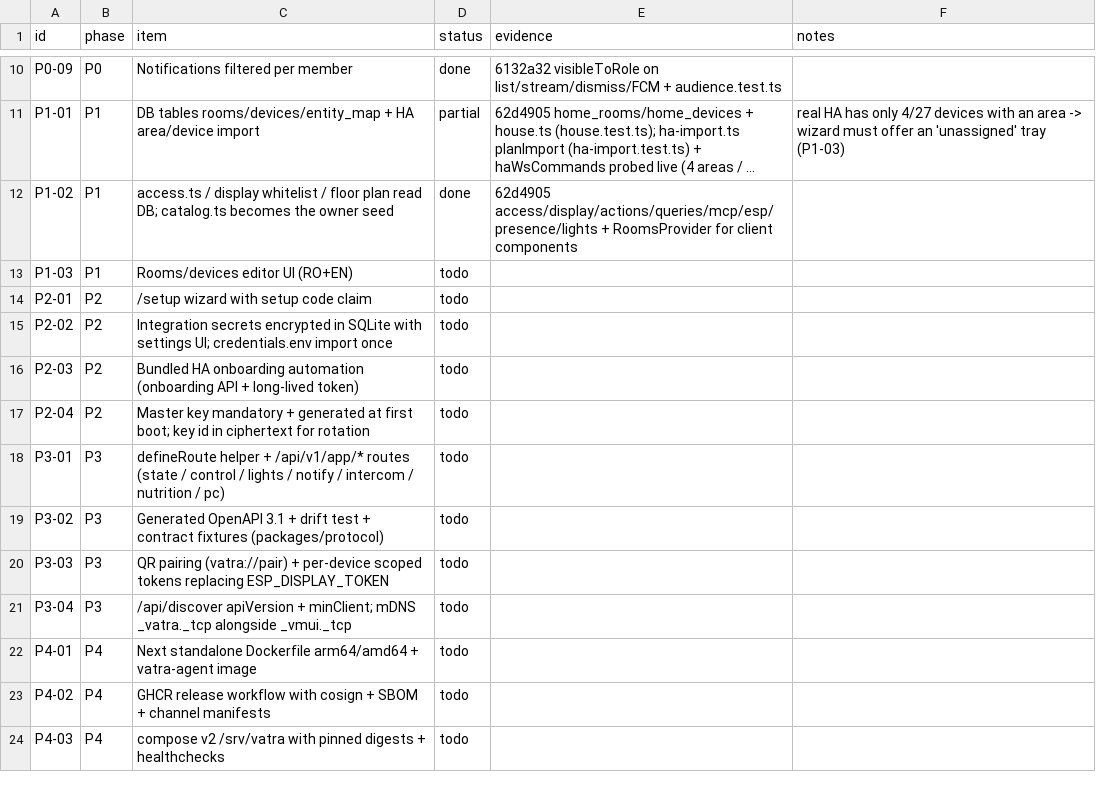
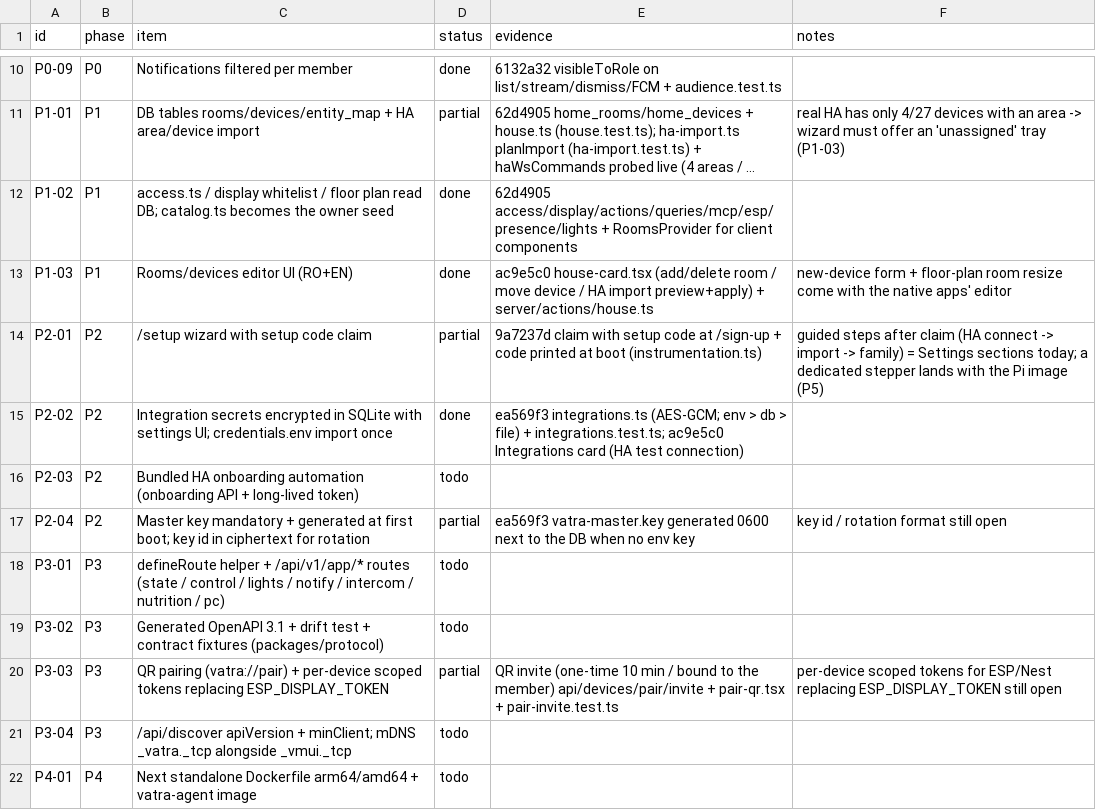
Before and after one commit to dragos-catalin/vmui, a CSV file: docs/product/TRACKER.csv, drawn as a sheet; only a part is shown, gaps mark what is left out; the shorter side is filled out with more unchanged rows; long unchanged cells end in …; the diff names each change by its address in the sheet, - before the commit and + after, or states it on an @@ line.

Commit message:
feat(devices): qr pairing invite (vatra://pair) + product setup e2e
Agent-Session: term-45604
Agent-Purpose: P3-03 QR pairing

```diff
--- a/docs/product/TRACKER.csv
+++ b/docs/product/TRACKER.csv
-D13 (status): todo
+D13 (status): done
-E13 (evidence): (empty)
+E13 (evidence): ac9e5c0 house-card.tsx (add/delete room / move device / HA import preview+apply) + server/actions/house.ts
-F13 (notes): (empty)
+F13 (notes): new-device form + floor-plan room resize come with the native apps' editor
-D14 (status): todo
+D14 (status): partial
-E14 (evidence): (empty)
+E14 (evidence): 9a7237d claim with setup code at /sign-up + code printed at boot (instrumentation.ts)
-F14 (notes): (empty)
+F14 (notes): guided steps after claim (HA connect -> import -> family) = Settings sections today; a dedicated stepper lands with the Pi image (P5)
-D15 (status): todo
+D15 (status): done
-E15 (evidence): (empty)
+E15 (evidence): ea569f3 integrations.ts (AES-GCM; env > db > file) + integrations.test.ts; ac9e5c0 Integrations card (HA test connection)
-D17 (status): todo
+D17 (status): partial
-E17 (evidence): (empty)
+E17 (evidence): ea569f3 vatra-master.key generated 0600 next to the DB when no env key
-F17 (notes): (empty)
+F17 (notes): key id / rotation format still open
-D20 (status): todo
+D20 (status): partial
-E20 (evidence): (empty)
+E20 (evidence): QR invite (one-time 10 min / bound to the member) api/devices/pair/invite + pair-qr.tsx + pair-invite.test.ts
-F20 (notes): (empty)
+F20 (notes): per-device scoped tokens for ESP/Nest replacing ESP_DISPLAY_TOKEN still open
```
Also changed, not shown: 13 other files.
